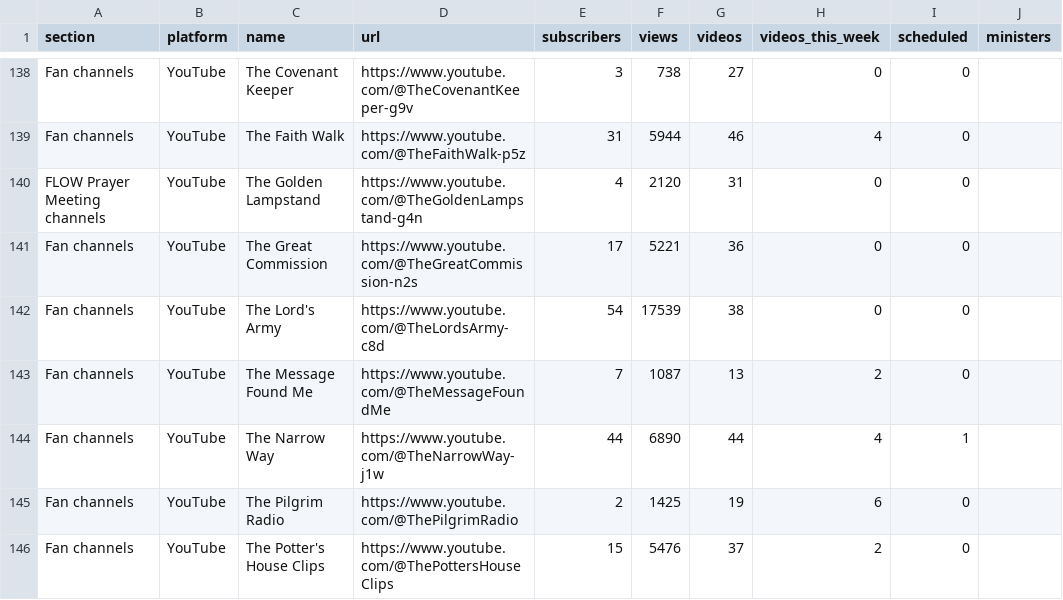
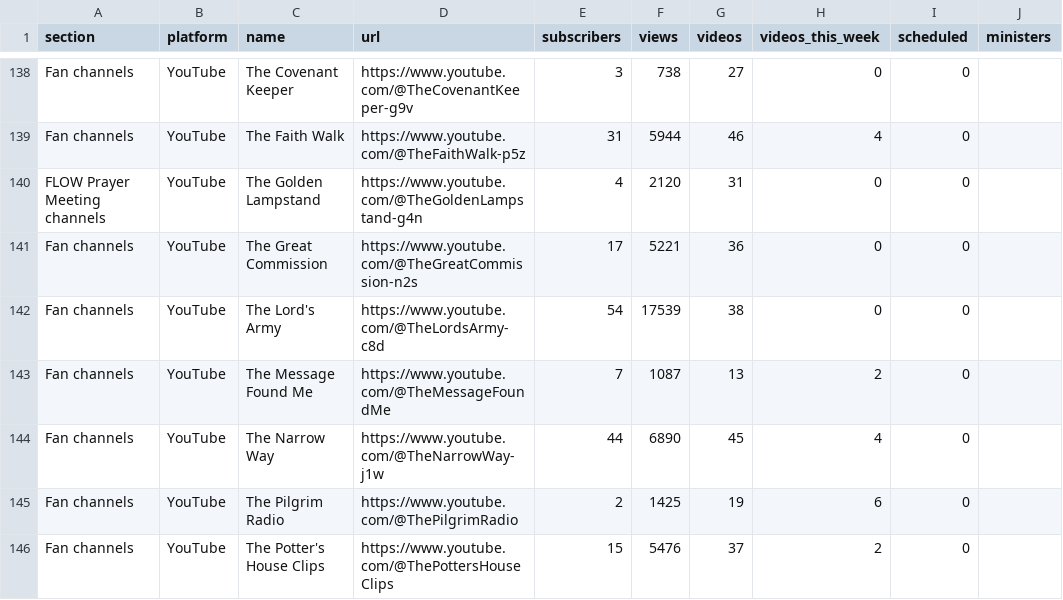
Before and after one commit to bigfactsdhmm-cyber/dhm-channel-dashboard, a CSV file: channels.csv, drawn as a sheet; only a part is shown, gaps mark what is left out; the diff covers the shown part only.

```diff
--- a/channels.csv
+++ b/channels.csv
@@ -143,3 +143,3 @@ Fan channels,YouTube,The Lord's Army,https://www.youtube.com/@TheLordsArmy-c8d,5
 Fan channels,YouTube,The Message Found Me,https://www.youtube.com/@TheMessageFoundMe,7,1087,13,2,0,
-Fan channels,YouTube,The Narrow Way,https://www.youtube.com/@TheNarrowWay-j1w,44,6890,44,4,1,
+Fan channels,YouTube,The Narrow Way,https://www.youtube.com/@TheNarrowWay-j1w,44,6890,45,4,0,
 Fan channels,YouTube,The Pilgrim Radio,https://www.youtube.com/@ThePilgrimRadio,2,1425,19,6,0,
```
Also changed, not shown: 76 edited cells elsewhere in this file, 9 other files.
